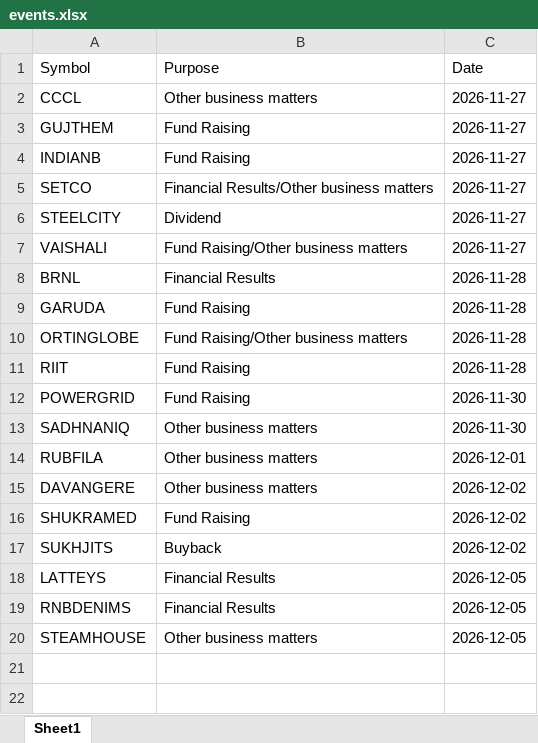
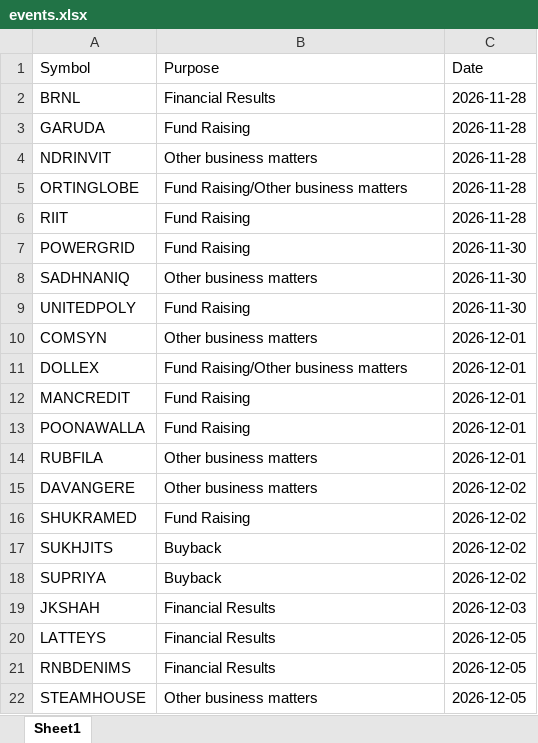
Before and after one commit to drimtiyazkhan/project-shadow, an Excel workbook: data/events.xlsx, sheet Sheet1, drawn as a sheet; values as stored, in another font and other column widths than the file's, no borders; removed rows and columns are numbered as before the commit, all else as after; the diff names each change by its address in the sheet, - before the commit and + after, or states it on an @@ line.

```diff
--- a/data/events.xlsx (sheet Sheet1)
+++ b/data/events.xlsx (sheet Sheet1)
-row 2: CCCL | Other business matters | 2026-11-27
-row 3: GUJTHEM | Fund Raising | 2026-11-27
-row 4: INDIANB | Fund Raising | 2026-11-27
-row 5: SETCO | Financial Results/Other business matters | 2026-11-27
-row 6: STEELCITY | Dividend | 2026-11-27
-row 7: VAISHALI | Fund Raising/Other business matters | 2026-11-27
+row 4: NDRINVIT | Other business matters | 2026-11-28
+row 9: UNITEDPOLY | Fund Raising | 2026-11-30
+row 10: COMSYN | Other business matters | 2026-12-01
+row 11: DOLLEX | Fund Raising/Other business matters | 2026-12-01
+row 12: MANCREDIT | Fund Raising | 2026-12-01
+row 13: POONAWALLA | Fund Raising | 2026-12-01
+row 18: SUPRIYA | Buyback | 2026-12-02
+row 19: JKSHAH | Financial Results | 2026-12-03
```
Also changed, not shown: 1 other file.
